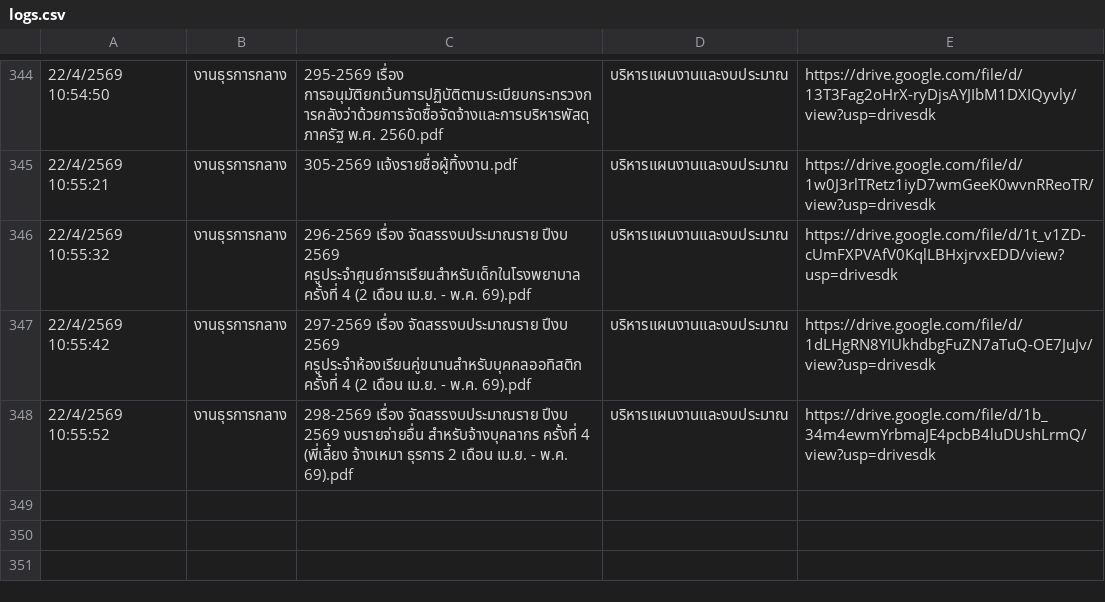
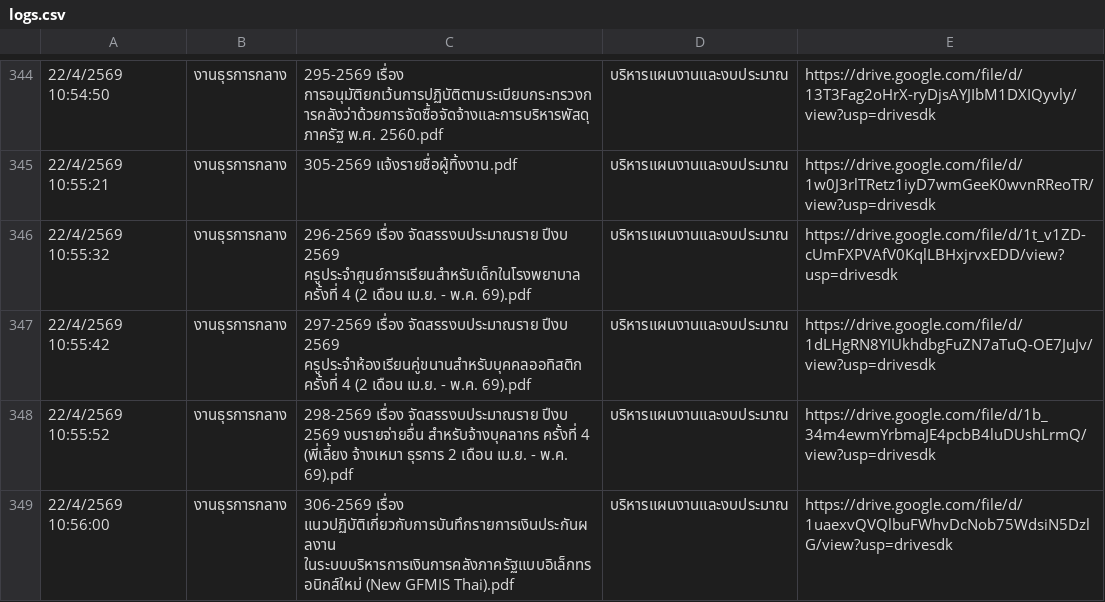
Before and after one commit to specialtrat905/smart-saraban, a CSV file: logs.csv, drawn as a sheet; only a part is shown, gaps mark what is left out; the diff names each change by its address in the sheet, - before the commit and + after, or states it on an @@ line.

Commit message:
Update logs

```diff
--- a/logs.csv
+++ b/logs.csv
+row 349: 22/4/2569 10:56:00 | งานธุรการกลาง | 306-2569 เรื่อง แนวปฏิบัติเกี่ยวกับการบันทึกรายการเงินประกันผลงาน ในระบบบริหารการเงินการคลังภาครัฐแบบอิเล็กทรอนิกส์ใหม่ (New GFMIS Thai).pdf | บริหารแผนงานและงบประมาณ | https://drive.google.com/file/d/1uaexvQVQlbuFWhvDcNob75WdsiN5DzlG/view?usp=drivesdk
```
